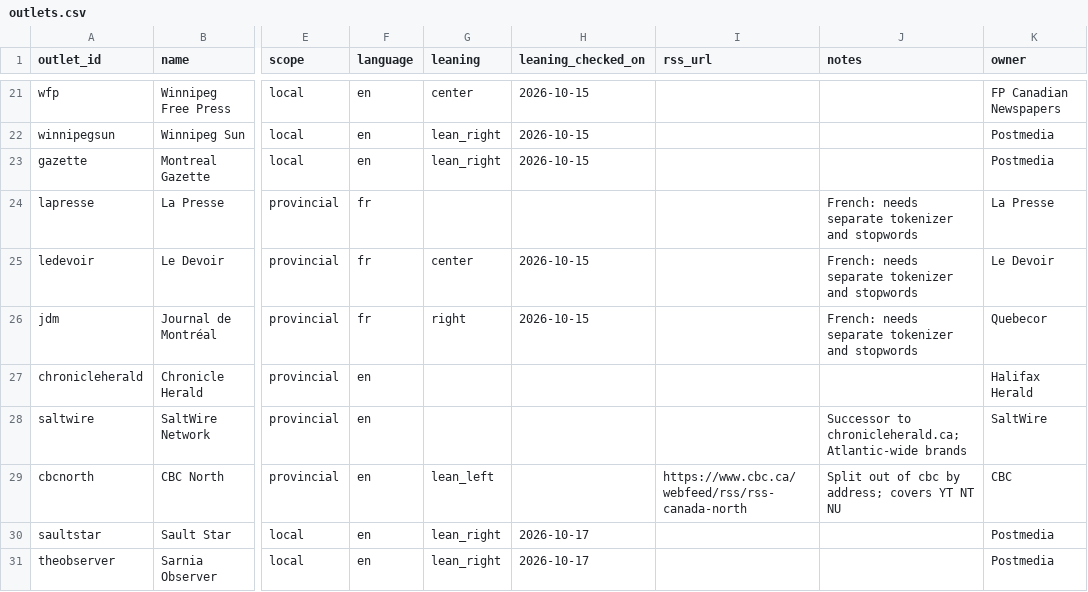
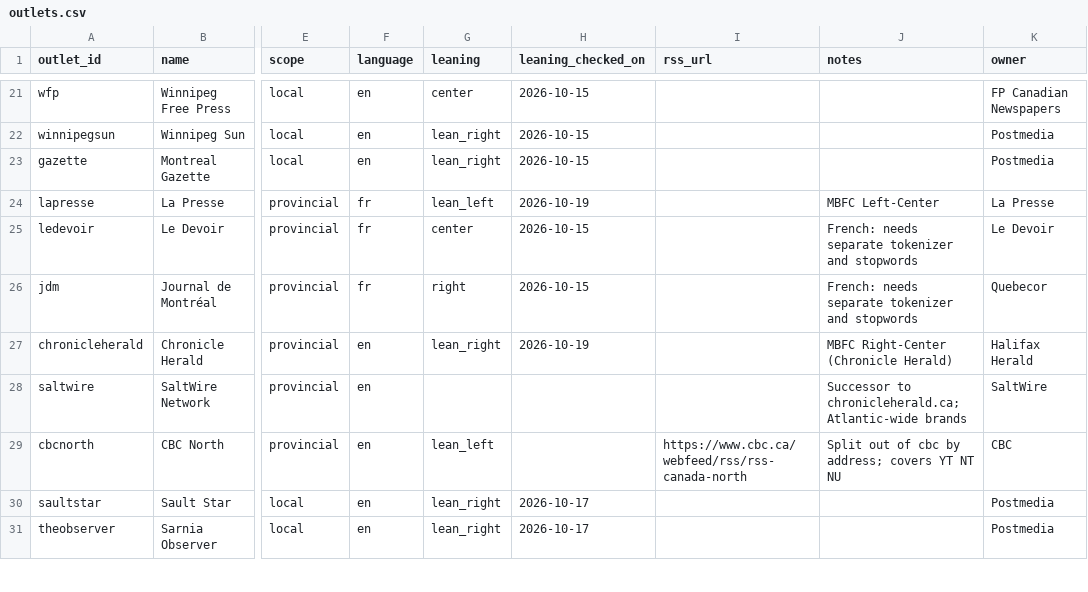
Before and after one commit to CGazdar/Common-Canadian-Headlines, a CSV file: outlets.csv, drawn as a sheet; only a part is shown, gaps mark what is left out; the diff covers the shown part only; the diff names each change by its address in the sheet, - before the commit and + after, or states it on an @@ line.

Commit message:
Public dataset

```diff
--- a/outlets.csv
+++ b/outlets.csv
-G24 (leaning): (empty)
+G24 (leaning): lean_left
-H24 (leaning_checked_on): (empty)
+H24 (leaning_checked_on): 2026-10-19
-J24 (notes): French: needs separate tokenizer and stopwords
+J24 (notes): MBFC Left-Center
-G27 (leaning): (empty)
+G27 (leaning): lean_right
-H27 (leaning_checked_on): (empty)
+H27 (leaning_checked_on): 2026-10-19
-J27 (notes): (empty)
+J27 (notes): MBFC Right-Center (Chronicle Herald)
```
Also changed, not shown: 30 edited cells elsewhere in this file, 29 other files.
